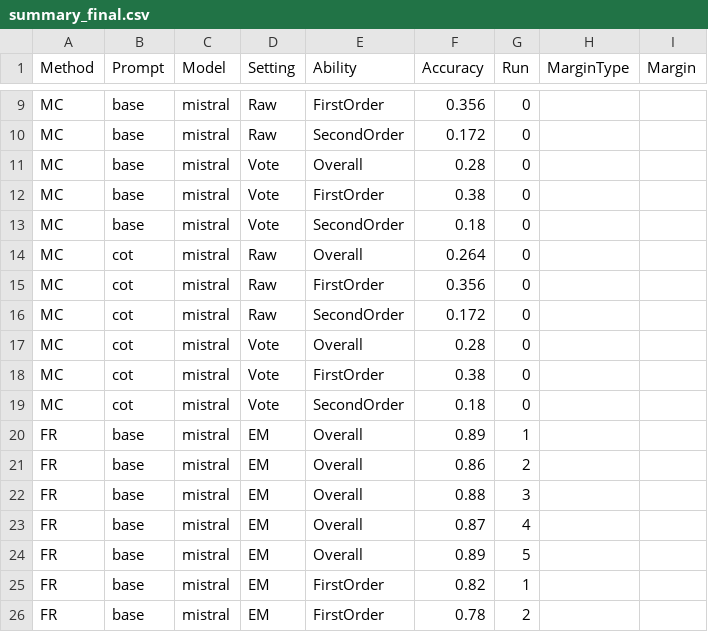
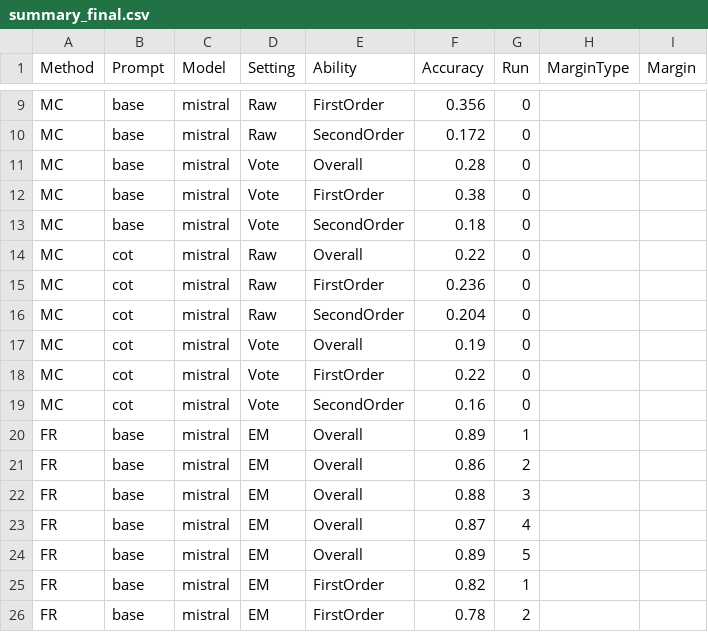
Before and after one commit to yoyoxu99/PM01_FinalProject, a CSV file: summary_final.csv, drawn as a sheet; only a part is shown, gaps mark what is left out.

```diff
--- a/summary_final.csv
+++ b/summary_final.csv
@@ -13,8 +13,8 @@ MC,base,mistral,Vote,FirstOrder,0.38,0,,
 MC,base,mistral,Vote,SecondOrder,0.18,0,,
-MC,cot,mistral,Raw,Overall,0.264,0,,
-MC,cot,mistral,Raw,FirstOrder,0.356,0,,
-MC,cot,mistral,Raw,SecondOrder,0.172,0,,
-MC,cot,mistral,Vote,Overall,0.28,0,,
-MC,cot,mistral,Vote,FirstOrder,0.38,0,,
-MC,cot,mistral,Vote,SecondOrder,0.18,0,,
+MC,cot,mistral,Raw,Overall,0.22,0,,
+MC,cot,mistral,Raw,FirstOrder,0.236,0,,
+MC,cot,mistral,Raw,SecondOrder,0.204,0,,
+MC,cot,mistral,Vote,Overall,0.19,0,,
+MC,cot,mistral,Vote,FirstOrder,0.22,0,,
+MC,cot,mistral,Vote,SecondOrder,0.16,0,,
 FR,base,mistral,EM,Overall,0.89,1,,
```
Also changed, not shown: 3 other files.
